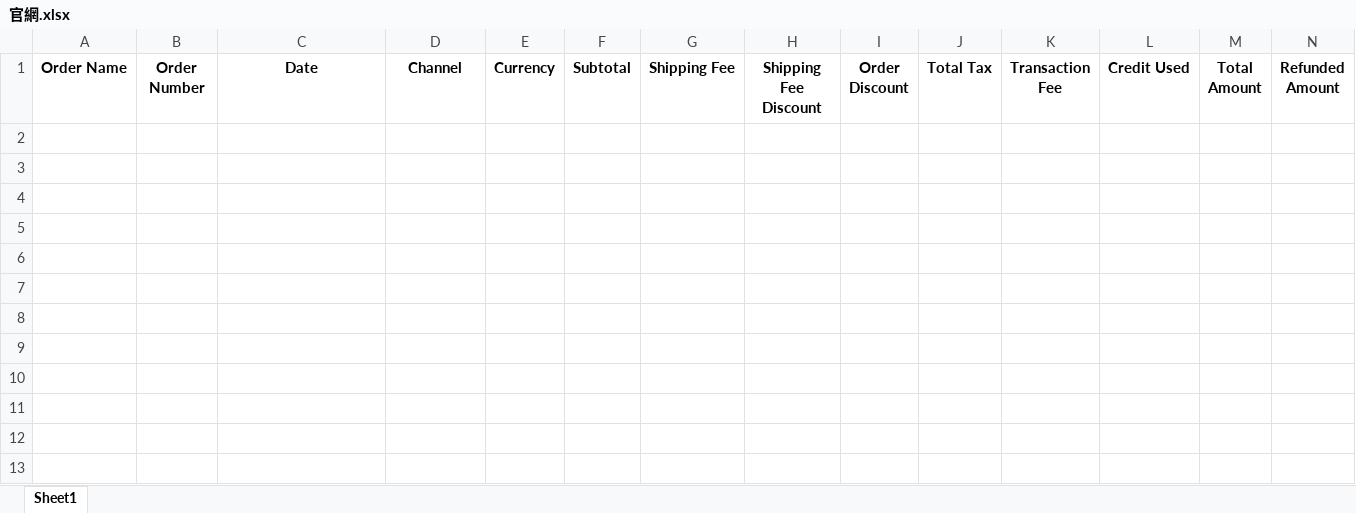
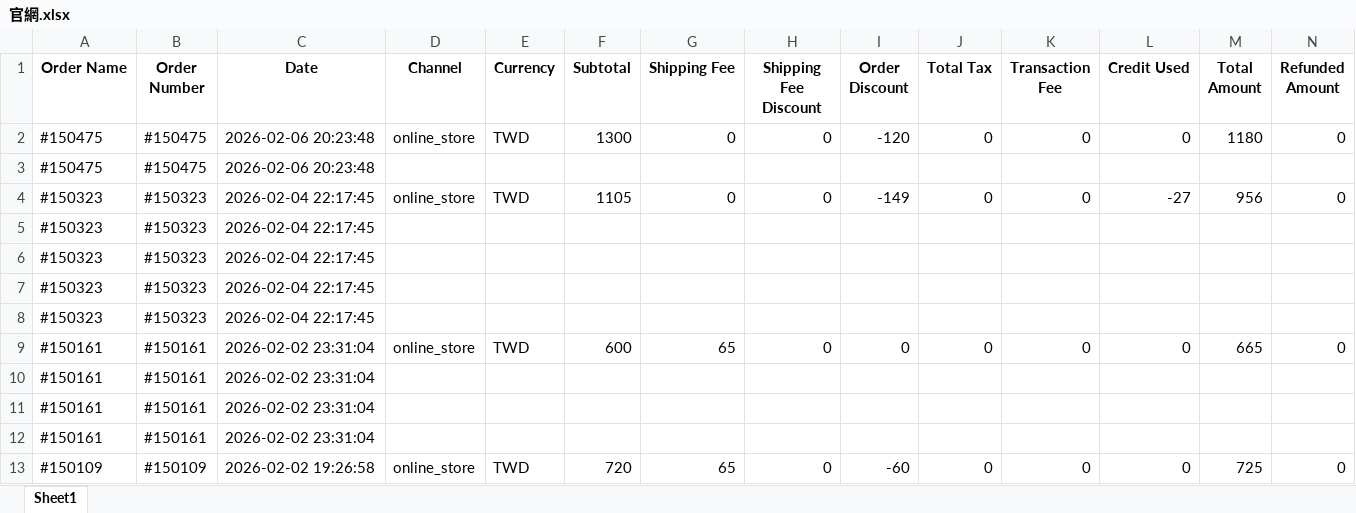
Before and after one commit to lee2nd/e-commerce-ERP-system-streamlit-app, an Excel workbook: data/官網.xlsx, sheet Sheet1, drawn as a sheet; only a part is shown; values as stored, in another font and other column widths than the file's, no borders; rows hold the shown columns only; the diff names each change by its address in the sheet, - before the commit and + after, or states it on an @@ line.

Commit message:
chore: update 官網.xlsx

```diff
--- a/data/官網.xlsx (sheet Sheet1)
+++ b/data/官網.xlsx (sheet Sheet1)
+row 2: #150475 | #150475 | 2026-02-06 20:23:48 | online_store | TWD | 1300 | 0 | 0 | -120 | 0 | 0 | 0 | 1180 | 0
+row 3: #150475 | #150475 | 2026-02-06 20:23:48
+row 4: #150323 | #150323 | 2026-02-04 22:17:45 | online_store | TWD | 1105 | 0 | 0 | -149 | 0 | 0 | -27 | 956 | 0
+row 5: #150323 | #150323 | 2026-02-04 22:17:45
+row 6: #150323 | #150323 | 2026-02-04 22:17:45
+row 7: #150323 | #150323 | 2026-02-04 22:17:45
+row 8: #150323 | #150323 | 2026-02-04 22:17:45
+row 9: #150161 | #150161 | 2026-02-02 23:31:04 | online_store | TWD | 600 | 65 | 0 | 0 | 0 | 0 | 0 | 665 | 0
+row 10: #150161 | #150161 | 2026-02-02 23:31:04
+row 11: #150161 | #150161 | 2026-02-02 23:31:04
+row 12: #150161 | #150161 | 2026-02-02 23:31:04
+row 13: #150109 | #150109 | 2026-02-02 19:26:58 | online_store | TWD | 720 | 65 | 0 | -60 | 0 | 0 | 0 | 725 | 0
```
